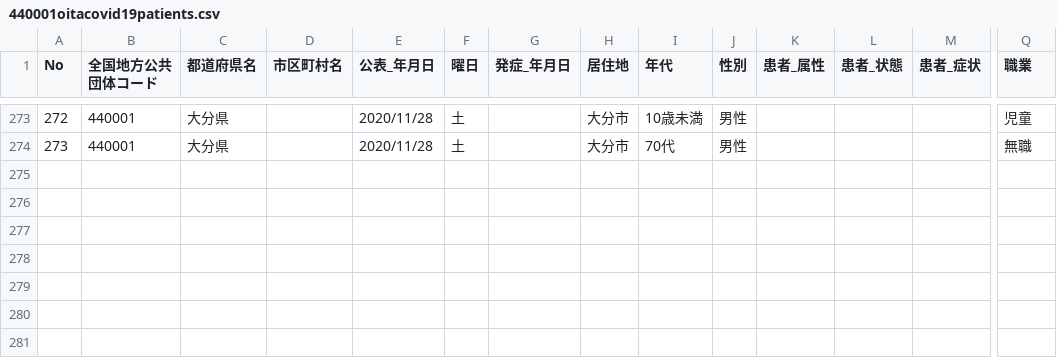
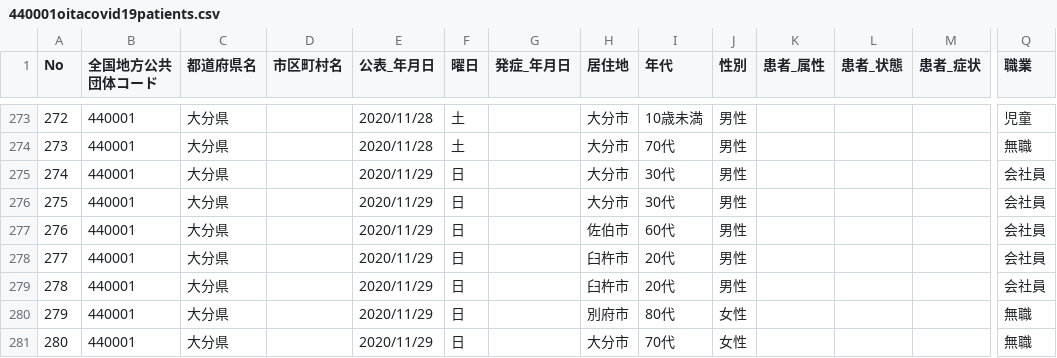
Before and after one commit to covid19-oita/data, a CSV file: csv/440001oitacovid19patients.csv, drawn as a sheet; only a part is shown, gaps mark what is left out; rows hold the shown columns only; the diff names each change by its address in the sheet, - before the commit and + after, or states it on an @@ line.

```diff
--- a/csv/440001oitacovid19patients.csv
+++ b/csv/440001oitacovid19patients.csv
+row 275: 274 | 440001 | 大分県 |  | 2020/11/29 | 日 |  | 大分市 | 30代 | 男性 |  |  |  | 会社員
+row 276: 275 | 440001 | 大分県 |  | 2020/11/29 | 日 |  | 大分市 | 30代 | 男性 |  |  |  | 会社員
+row 277: 276 | 440001 | 大分県 |  | 2020/11/29 | 日 |  | 佐伯市 | 60代 | 男性 |  |  |  | 会社員
+row 278: 277 | 440001 | 大分県 |  | 2020/11/29 | 日 |  | 臼杵市 | 20代 | 男性 |  |  |  | 会社員
+row 279: 278 | 440001 | 大分県 |  | 2020/11/29 | 日 |  | 臼杵市 | 20代 | 男性 |  |  |  | 会社員
+row 280: 279 | 440001 | 大分県 |  | 2020/11/29 | 日 |  | 別府市 | 80代 | 女性 |  |  |  | 無職
+row 281: 280 | 440001 | 大分県 |  | 2020/11/29 | 日 |  | 大分市 | 70代 | 女性 |  |  |  | 無職
```
Also changed, not shown: 2 other files.
